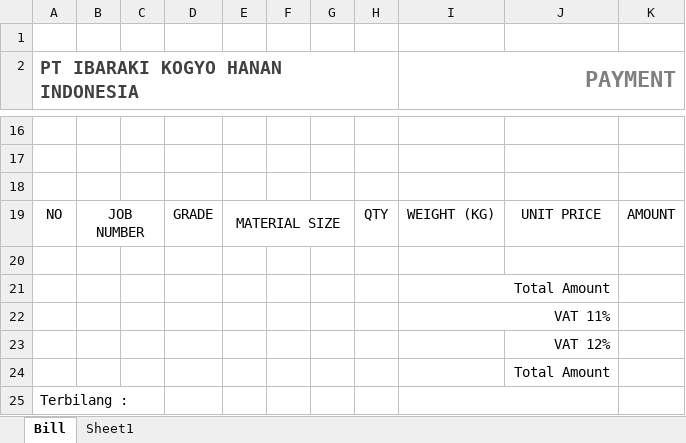
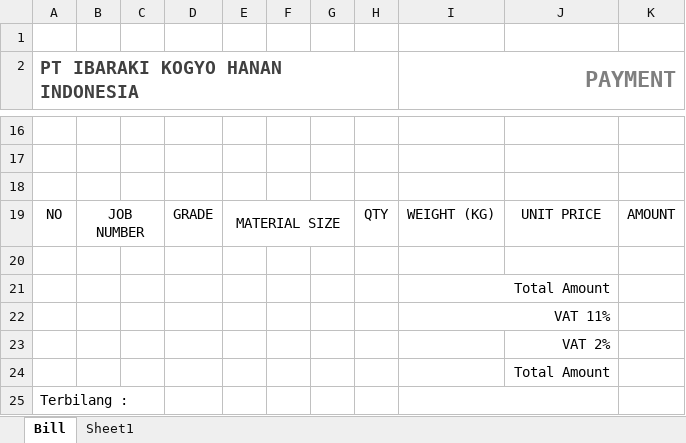
Before and after one commit to gamagamol/ProyekAhir, an Excel workbook: public/template_report/payment_template_2.xlsx, sheet Bill, drawn as a sheet; only a part is shown, gaps mark what is left out; values as stored, in another font and other column widths than the file's, no borders; charts and pictures not drawn; the diff names each change by its address in the sheet, - before the commit and + after, or states it on an @@ line.

```diff
--- a/public/template_report/payment_template_2.xlsx (sheet Bill)
+++ b/public/template_report/payment_template_2.xlsx (sheet Bill)
-J23: VAT 12%
+J23: VAT 2%
```
Also changed, not shown: public/template_report/bill_template_2.xlsx, public/template_report/purchase_template_2.xlsx, 29 other files.
